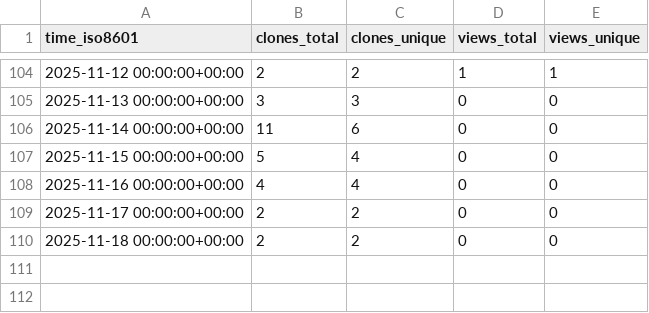
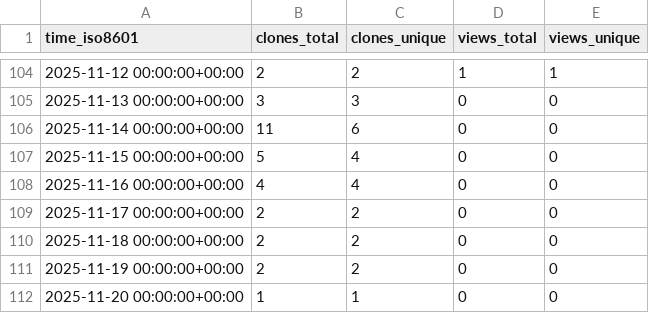
Before and after one commit to peff74/ESP32_TFA_Drop_Rain_Gauge_Decoder, a CSV file: peff74/ESP32_TFA_Drop_Rain_Gauge_Decoder/ghrs-data/views_clones_aggregate.csv, drawn as a sheet; only a part is shown, gaps mark what is left out.

```diff
--- a/peff74/ESP32_TFA_Drop_Rain_Gauge_Decoder/ghrs-data/views_clones_aggregate.csv
+++ b/peff74/ESP32_TFA_Drop_Rain_Gauge_Decoder/ghrs-data/views_clones_aggregate.csv
@@ -110 +110,3 @@ time_iso8601,clones_total,clones_unique,views_total,views_unique
 2025-11-18 00:00:00+00:00,2,2,0,0
+2025-11-19 00:00:00+00:00,2,2,0,0
+2025-11-20 00:00:00+00:00,1,1,0,0
```
Also changed, not shown: 1 other file.
